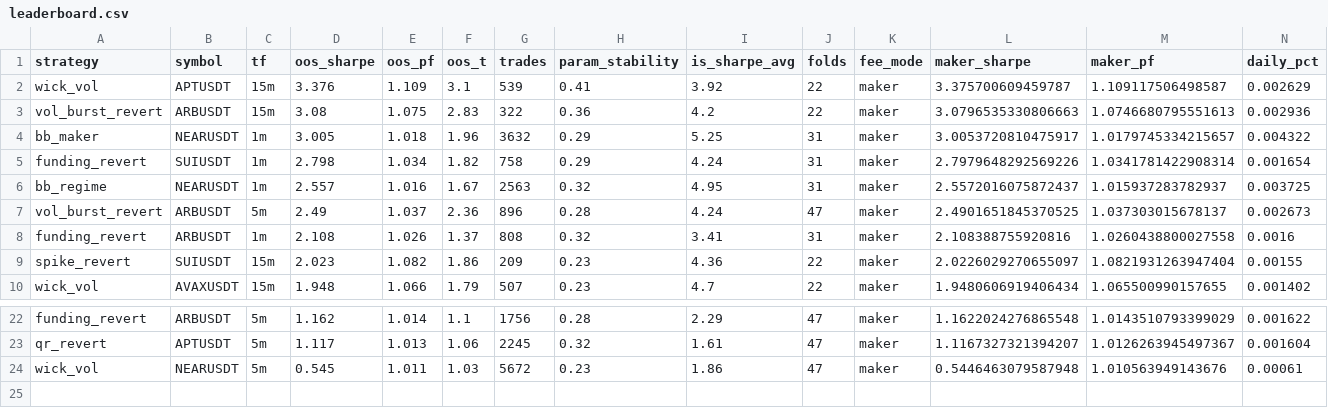
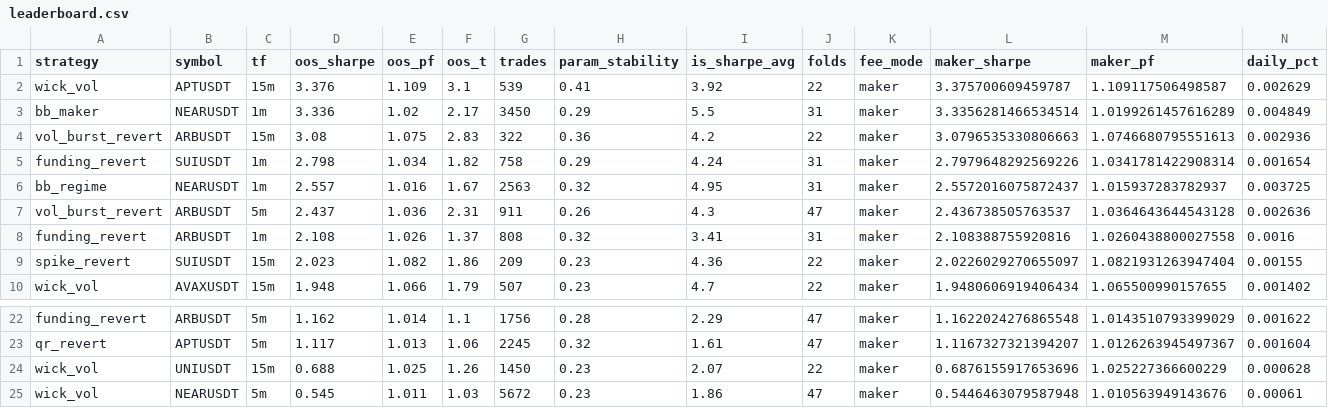
Before and after one commit to davletovaalmira11-creator/my-termux-project, a CSV file: scalp-lab/reports/leaderboard.csv, drawn as a sheet; only a part is shown, gaps mark what is left out; removed rows and columns are numbered as before the commit, all else as after; rows hold the shown columns only; the diff names each change by its address in the sheet, - before the commit and + after, or states it on an @@ line.

```diff
--- a/scalp-lab/reports/leaderboard.csv
+++ b/scalp-lab/reports/leaderboard.csv
+row 3: bb_maker | NEARUSDT | 1m | 3.336 | 1.02 | 2.17 | 3450 | 0.29 | 5.5 | 31 | maker | 3.3356281466534514 | 1.0199261457616289 | 0.004849
-row 4: bb_maker | NEARUSDT | 1m | 3.005 | 1.018 | 1.96 | 3632 | 0.29 | 5.25 | 31 | maker | 3.0053720810475917 | 1.0179745334215657 | 0.004322
-row 7: vol_burst_revert | ARBUSDT | 5m | 2.49 | 1.037 | 2.36 | 896 | 0.28 | 4.24 | 47 | maker | 2.4901651845370525 | 1.037303015678137 | 0.002673
+row 7: vol_burst_revert | ARBUSDT | 5m | 2.437 | 1.036 | 2.31 | 911 | 0.26 | 4.3 | 47 | maker | 2.436738505763537 | 1.0364643644543128 | 0.002636
+row 24: wick_vol | UNIUSDT | 15m | 0.688 | 1.025 | 1.26 | 1450 | 0.23 | 2.07 | 22 | maker | 0.6876155917653696 | 1.025227366600229 | 0.000628
```
Also changed, not shown: scalp-lab/reports/archive.csv, 2 other files.
